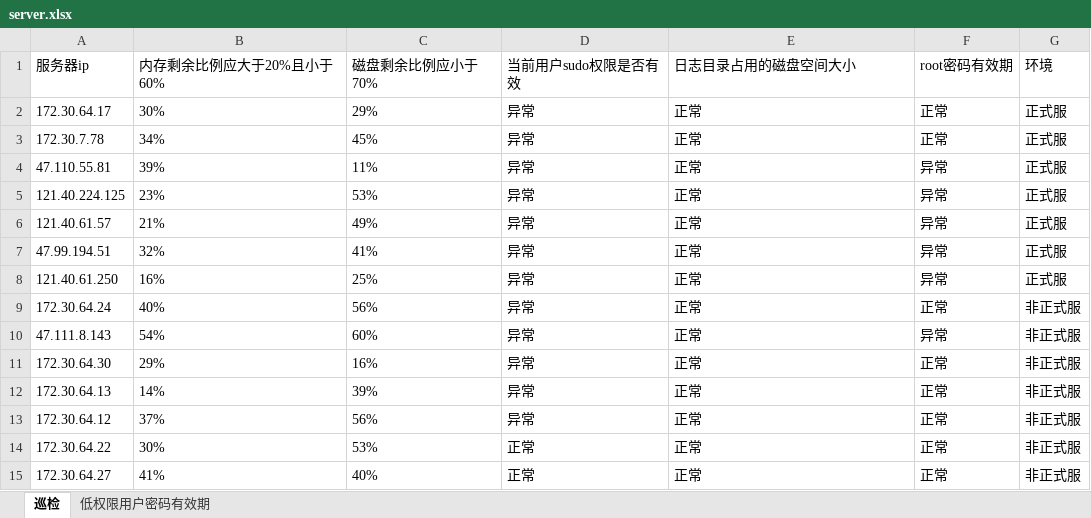
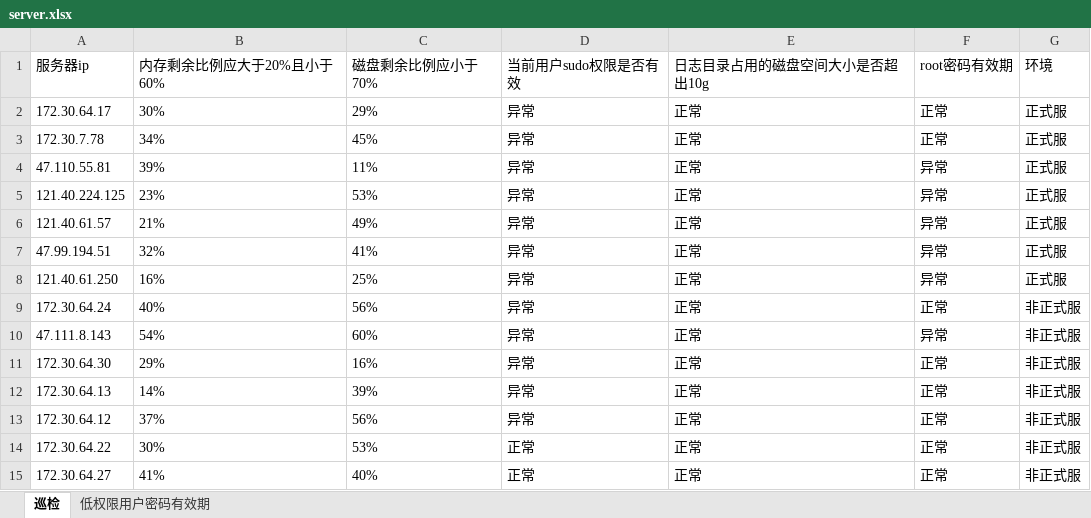
Before and after one commit to CatsAndMice/auto_check, an Excel workbook: server.xlsx, sheet 巡检, drawn as a sheet; values as stored, in another font and other column widths than the file's, no borders; the diff names each change by its address in the sheet, - before the commit and + after, or states it on an @@ line.

```diff
--- a/server.xlsx (sheet 巡检)
+++ b/server.xlsx (sheet 巡检)
-E1: 日志目录占用的磁盘空间大小
+E1: 日志目录占用的磁盘空间大小是否超出10g
```
Also changed, not shown: 1 other file.
